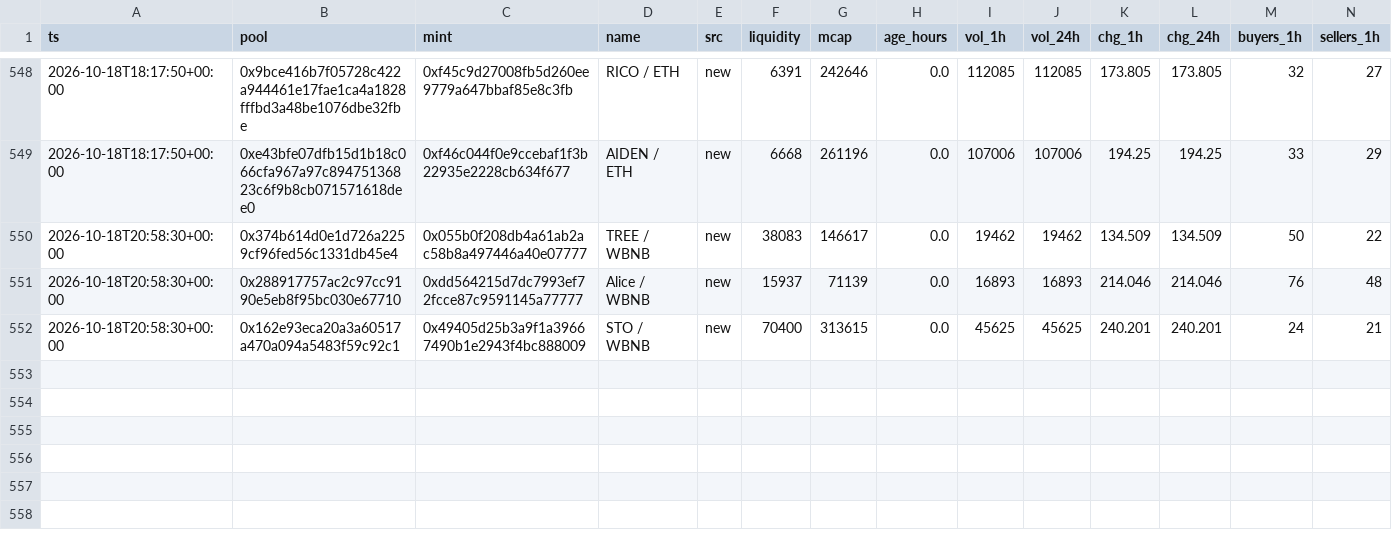
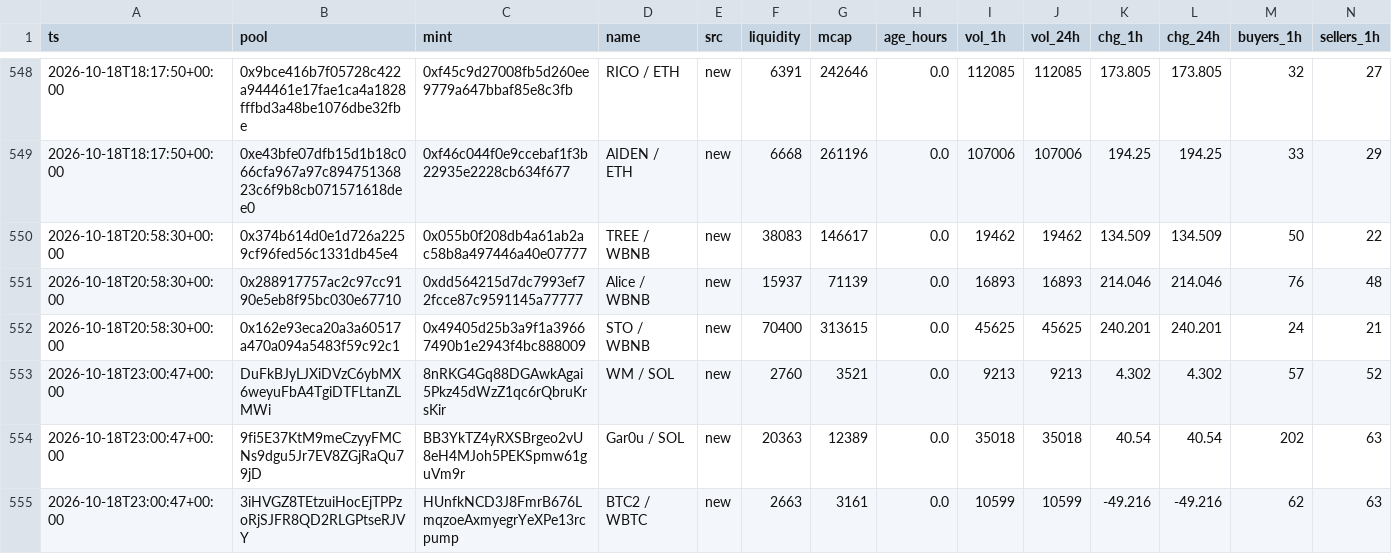
Before and after one commit to kennyasamoah/Kryptsig, a CSV file: admitted.csv, drawn as a sheet; only a part is shown, gaps mark what is left out; rows hold the shown columns only; the diff names each change by its address in the sheet, - before the commit and + after, or states it on an @@ line.

```diff
--- a/admitted.csv
+++ b/admitted.csv
+row 553: 2026-10-18T23:00:47+00:00 | DuFkBJyLJXiDVzC6ybMX6weyuFbA4TgiDTFLtanZLMWi | 8nRKG4Gq88DGAwkAgai5Pkz45dWzZ1qc6rQbruKrsKir | WM / SOL | new | 2760 | 3521 | 0.0 | 9213 | 9213 | 4.302 | 4.302 | 57 | 52
+row 554: 2026-10-18T23:00:47+00:00 | 9fi5E37KtM9meCzyyFMCNs9dgu5Jr7EV8ZGjRaQu79jD | BB3YkTZ4yRXSBrgeo2vU8eH4MJoh5PEKSpmw61guVm9r | Gar0u / SOL | new | 20363 | 12389 | 0.0 | 35018 | 35018 | 40.54 | 40.54 | 202 | 63
+row 555: 2026-10-18T23:00:47+00:00 | 3iHVGZ8TEtzuiHocEjTPPzoRjSJFR8QD2RLGPtseRJVY | HUnfkNCD3J8FmrB676LmqzoeAxmyegrYeXPe13rcpump | BTC2 / WBTC | new | 2663 | 3161 | 0.0 | 10599 | 10599 | -49.216 | -49.216 | 62 | 63
```
Also changed, not shown: observations.csv, 1 other file.
